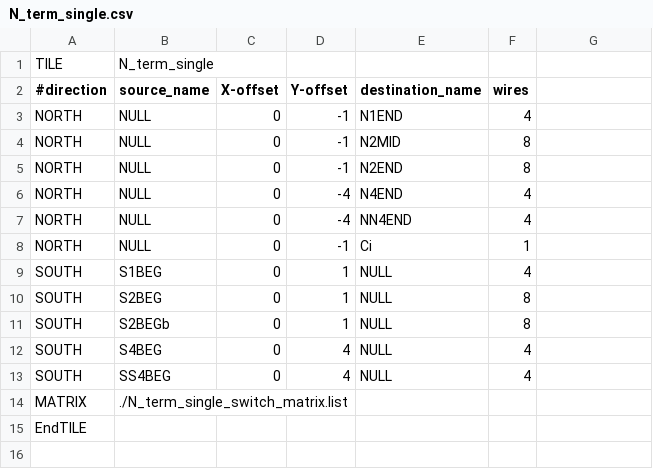
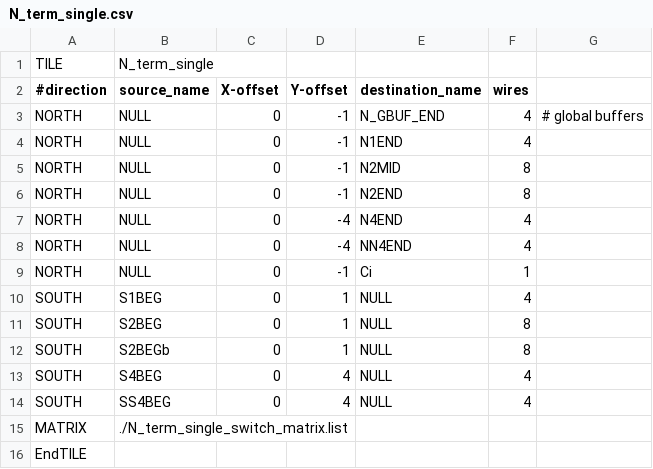
Before and after one commit to mole99/fabulous-tiles, a CSV file: tiles/classic/N_term_single/N_term_single.csv, drawn as a sheet; the diff names each change by its address in the sheet, - before the commit and + after, or states it on an @@ line.

Commit message:
feat: add W_IO2/E_IO2, fix N_term_single
Signed-off-by: Leo Moser <leomoser99@gmail.com>

```diff
--- a/tiles/classic/N_term_single/N_term_single.csv
+++ b/tiles/classic/N_term_single/N_term_single.csv
+row 3: NORTH | NULL | 0 | -1 | N_GBUF_END | 4 | # global buffers
```
Also changed, not shown: 6 other files.
